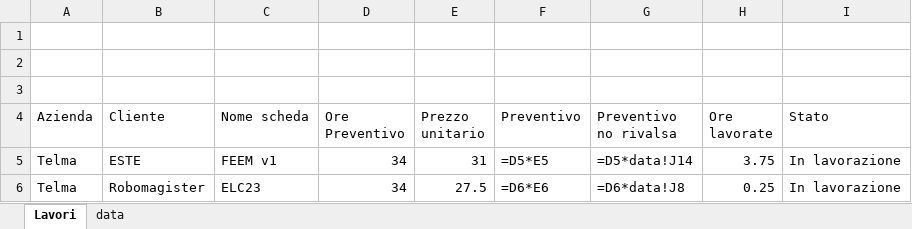
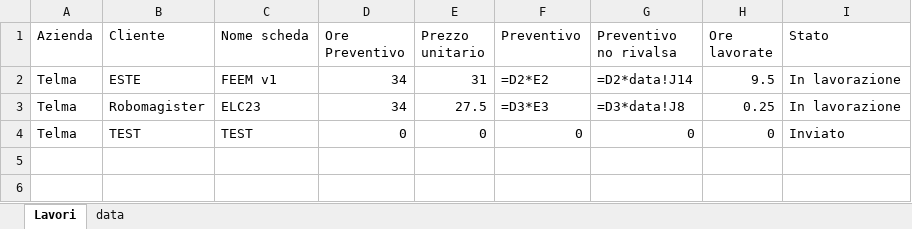
Before and after one commit to AndreaGuglielmini/WorkTimer, an Excel workbook: PRJ/Work2024.xlsx, sheet Lavori, drawn as a sheet; values as stored, in another font and other column widths than the file's, no borders; formulas without a stored value are shown as written; table styles not drawn; removed rows and columns are numbered as before the commit, all else as after; the diff names each change by its address in the sheet, - before the commit and + after, or states it on an @@ line.

```diff
--- a/PRJ/Work2024.xlsx (sheet Lavori)
+++ b/PRJ/Work2024.xlsx (sheet Lavori)
-row 1: (empty)
-row 2: (empty)
-row 3: (empty)
-F2 (Preventivo): =D5*E5
+F2 (Preventivo): =D2*E2
-G2 (Preventivo no rivalsa): =D5*data!J14
+G2 (Preventivo no rivalsa): =D2*data!J14
-H2 (Ore lavorate): 3.75
+H2 (Ore lavorate): 9.5
-F3 (Preventivo): =D6*E6
+F3 (Preventivo): =D3*E3
-G3 (Preventivo no rivalsa): =D6*data!J8
+G3 (Preventivo no rivalsa): =D3*data!J8
+row 4: Telma | TEST | TEST | 0 | 0 | 0 | 0 | 0 | Inviato
```
